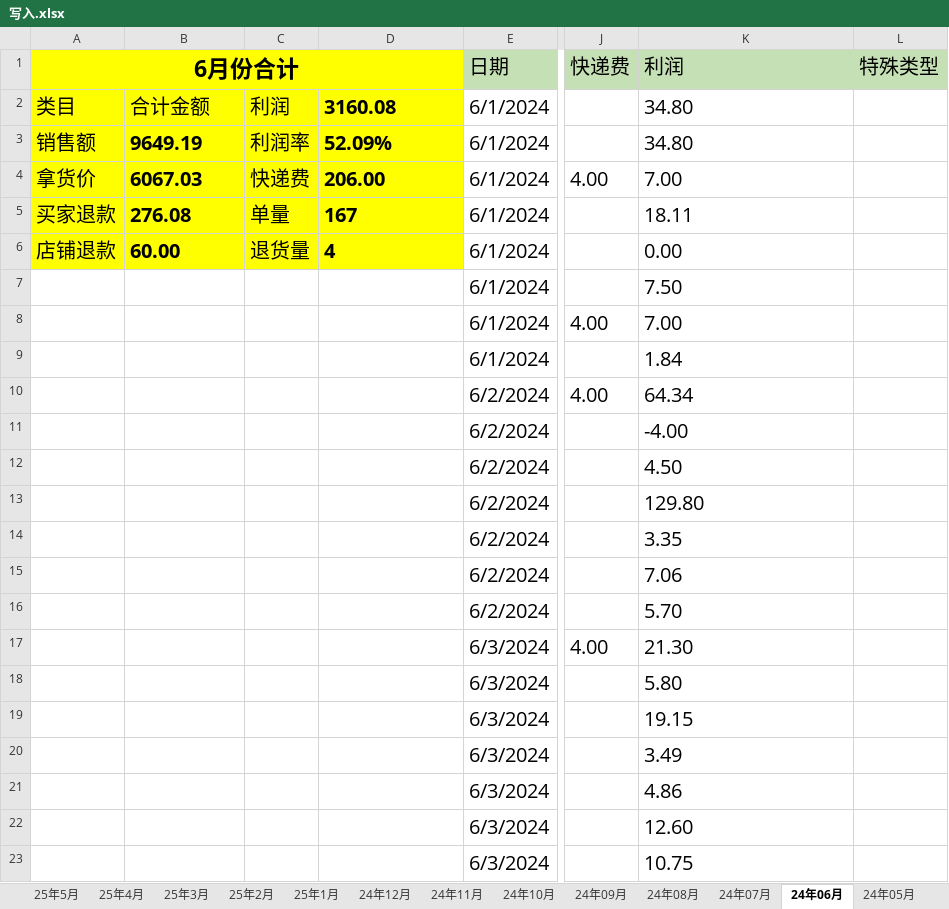
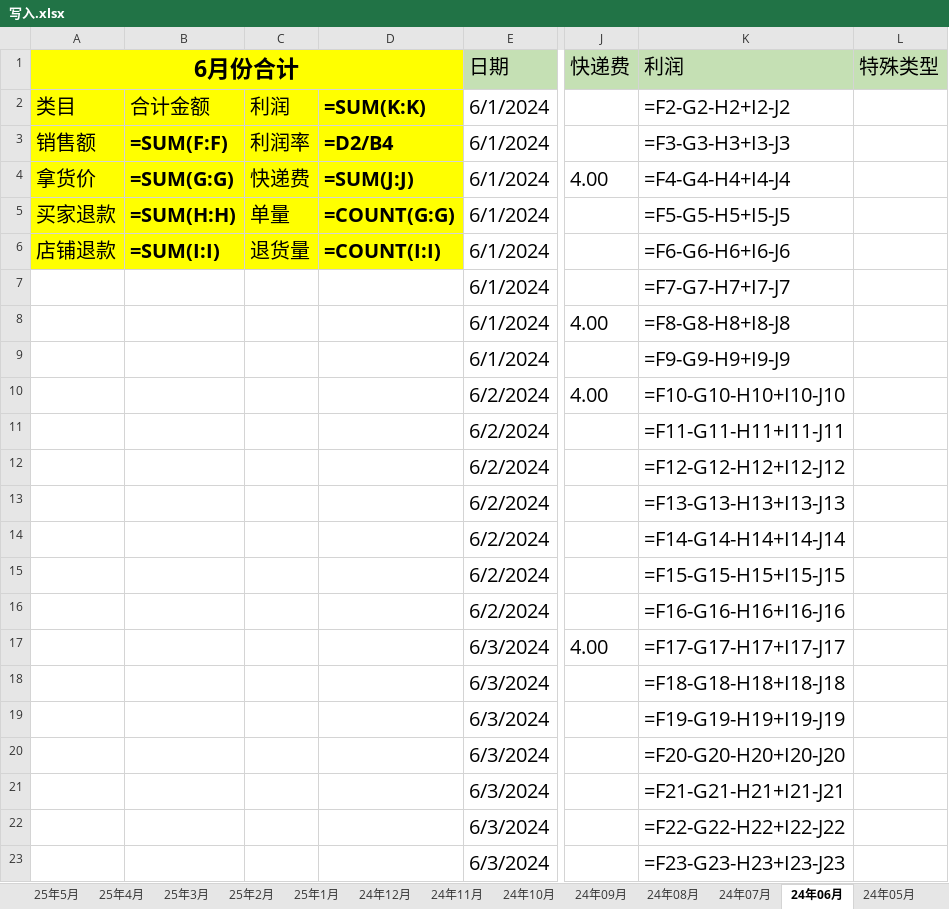
Before and after one commit to dumao99read/GoodGoodStudy, an Excel workbook: export/写入.xlsx, sheet 24年06月, drawn as a sheet; only a part is shown, gaps mark what is left out; values as stored, in another font and other column widths than the file's, no borders; formulas without a stored value are shown as written; the diff covers the shown part only; the diff names each change by its address in the sheet, - before the commit and + after, or states it on an @@ line.

```diff
--- a/export/写入.xlsx (sheet 24年06月)
+++ b/export/写入.xlsx (sheet 24年06月)
-B1:D1 fill: #FFFF00
+B1:D1 fill: none
-D2: 3160.08
+D2: =SUM(K:K)
-K2: 34.80
+K2: =F2-G2-H2+I2-J2
-B3: 9649.19
+B3: =SUM(F:F)
-D3: 52.09%
+D3: =D2/B4
-K3: 34.80
+K3: =F3-G3-H3+I3-J3
-B4: 6067.03
+B4: =SUM(G:G)
-D4: 206.00
+D4: =SUM(J:J)
-K4: 7.00
+K4: =F4-G4-H4+I4-J4
-B5: 276.08
+B5: =SUM(H:H)
-D5: 167
+D5: =COUNT(G:G)
-K5: 18.11
+K5: =F5-G5-H5+I5-J5
-B6: 60.00
+B6: =SUM(I:I)
-D6: 4
+D6: =COUNT(I:I)
-K6: 0.00
+K6: =F6-G6-H6+I6-J6
-K7: 7.50
+K7: =F7-G7-H7+I7-J7
-K8: 7.00
+K8: =F8-G8-H8+I8-J8
-K9: 1.84
+K9: =F9-G9-H9+I9-J9
-K10: 64.34
+K10: =F10-G10-H10+I10-J10
-K11: -4.00
+K11: =F11-G11-H11+I11-J11
-K12: 4.50
+K12: =F12-G12-H12+I12-J12
-K13: 129.80
+K13: =F13-G13-H13+I13-J13
-K14: 3.35
+K14: =F14-G14-H14+I14-J14
-K15: 7.06
+K15: =F15-G15-H15+I15-J15
-K16: 5.70
+K16: =F16-G16-H16+I16-J16
-K17: 21.30
+K17: =F17-G17-H17+I17-J17
-K18: 5.80
+K18: =F18-G18-H18+I18-J18
-K19: 19.15
+K19: =F19-G19-H19+I19-J19
-K20: 3.49
+K20: =F20-G20-H20+I20-J20
-K21: 4.86
+K21: =F21-G21-H21+I21-J21
-K22: 12.60
+K22: =F22-G22-H22+I22-J22
-K23: 10.75
+K23: =F23-G23-H23+I23-J23
```
Also changed, not shown: other rows of this sheet, sheet 25年5月, sheet 店铺趋势图, sheet 21年04月, sheet 21年03月, sheet 21年05月, sheet 21年06月, 31 more sheets, hidden cells, charts or pictures, 1 other file.
